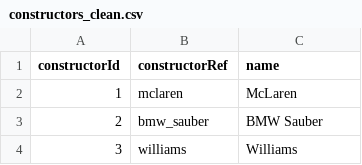
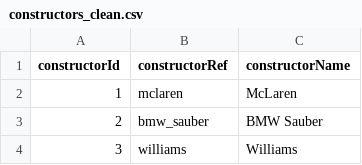
Before and after one commit to dewa9753/CSCA5622-Final-Project, a CSV file: data/constructors_clean.csv, drawn as a sheet; only a part is shown.

```diff
--- a/data/constructors_clean.csv
+++ b/data/constructors_clean.csv
@@ -1,2 +1,2 @@
-constructorId,constructorRef,name
+constructorId,constructorRef,constructorName
 1,mclaren,McLaren
```
Also changed, not shown: data/circuits_clean.csv, data/drivers_clean.csv, 11 other files.
